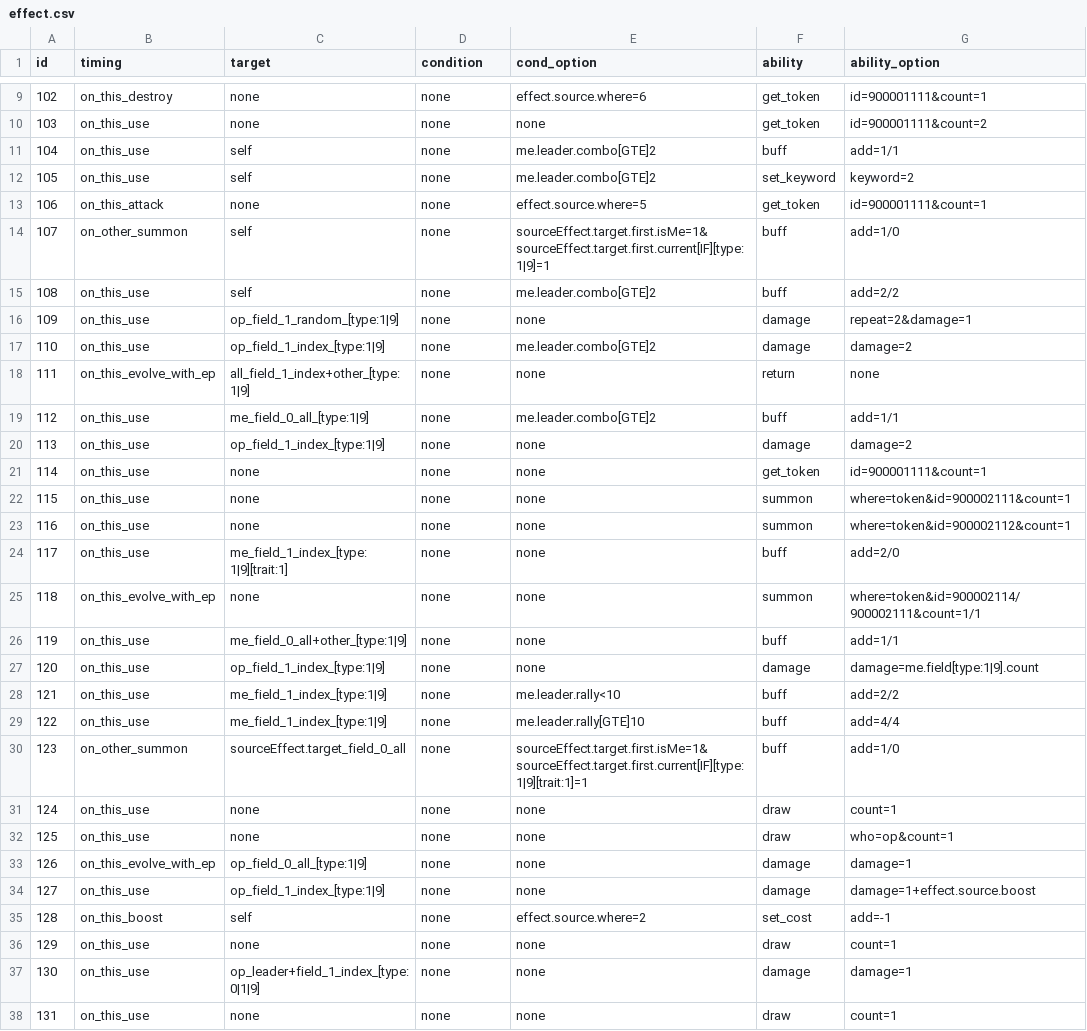
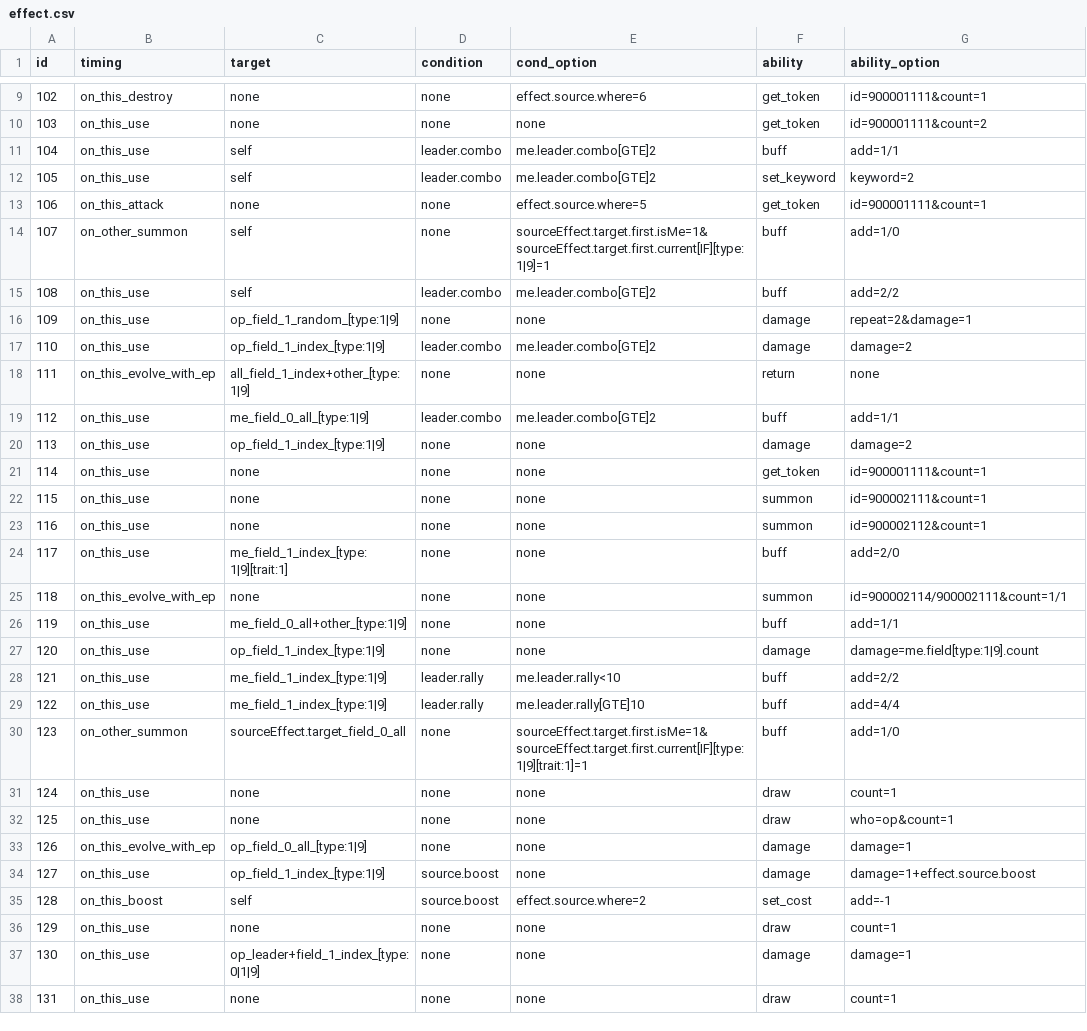
Before and after one commit to a0phantasia/SV-Cloud, a CSV file: Assets/Resources/Data/Cards/effect.csv, drawn as a sheet; only a part is shown, gaps mark what is left out; the diff covers the shown part only.

```diff
--- a/Assets/Resources/Data/Cards/effect.csv
+++ b/Assets/Resources/Data/Cards/effect.csv
@@ -10,21 +10,21 @@ id,timing,target,condition,cond_option,ability,ability_option
 103,on_this_use,none,none,none,get_token,id=900001111&count=2
-104,on_this_use,self,none,me.leader.combo[GTE]2,buff,add=1/1
-105,on_this_use,self,none,me.leader.combo[GTE]2,set_keyword,keyword=2
+104,on_this_use,self,leader.combo,me.leader.combo[GTE]2,buff,add=1/1
+105,on_this_use,self,leader.combo,me.leader.combo[GTE]2,set_keyword,keyword=2
 106,on_this_attack,none,none,effect.source.where=5,get_token,id=900001111&count=1
 107,on_other_summon,self,none,sourceEffect.target.first.isMe=1&sourceEffect.target.first.current[IF][type:1|9]=1,buff,add=1/0
-108,on_this_use,self,none,me.leader.combo[GTE]2,buff,add=2/2
+108,on_this_use,self,leader.combo,me.leader.combo[GTE]2,buff,add=2/2
 109,on_this_use,op_field_1_random_[type:1|9],none,none,damage,repeat=2&damage=1
-110,on_this_use,op_field_1_index_[type:1|9],none,me.leader.combo[GTE]2,damage,damage=2
+110,on_this_use,op_field_1_index_[type:1|9],leader.combo,me.leader.combo[GTE]2,damage,damage=2
 111,on_this_evolve_with_ep,all_field_1_index+other_[type:1|9],none,none,return,none
-112,on_this_use,me_field_0_all_[type:1|9],none,me.leader.combo[GTE]2,buff,add=1/1
+112,on_this_use,me_field_0_all_[type:1|9],leader.combo,me.leader.combo[GTE]2,buff,add=1/1
 113,on_this_use,op_field_1_index_[type:1|9],none,none,damage,damage=2
 114,on_this_use,none,none,none,get_token,id=900001111&count=1
-115,on_this_use,none,none,none,summon,where=token&id=900002111&count=1
-116,on_this_use,none,none,none,summon,where=token&id=900002112&count=1
+115,on_this_use,none,none,none,summon,id=900002111&count=1
+116,on_this_use,none,none,none,summon,id=900002112&count=1
 117,on_this_use,me_field_1_index_[type:1|9][trait:1],none,none,buff,add=2/0
-118,on_this_evolve_with_ep,none,none,none,summon,where=token&id=900002114/900002111&count=1/1
+118,on_this_evolve_with_ep,none,none,none,summon,id=900002114/900002111&count=1/1
 119,on_this_use,me_field_0_all+other_[type:1|9],none,none,buff,add=1/1
 120,on_this_use,op_field_1_index_[type:1|9],none,none,damage,damage=me.field[type:1|9].count
-121,on_this_use,me_field_1_index_[type:1|9],none,me.leader.rally<10,buff,add=2/2
-122,on_this_use,me_field_1_index_[type:1|9],none,me.leader.rally[GTE]10,buff,add=4/4
+121,on_this_use,me_field_1_index_[type:1|9],leader.rally,me.leader.rally<10,buff,add=2/2
+122,on_this_use,me_field_1_index_[type:1|9],leader.rally,me.leader.rally[GTE]10,buff,add=4/4
 123,on_other_summon,sourceEffect.target_field_0_all,none,sourceEffect.target.first.isMe=1&sourceEffect.target.first.current[IF][type:1|9][trait:1]=1,buff,add=1/0
@@ -33,4 +33,4 @@ id,timing,target,condition,cond_option,ability,ability_option
 126,on_this_evolve_with_ep,op_field_0_all_[type:1|9],none,none,damage,damage=1
-127,on_this_use,op_field_1_index_[type:1|9],none,none,damage,damage=1+effect.source.boost
-128,on_this_boost,self,none,effect.source.where=2,set_cost,add=-1
+127,on_this_use,op_field_1_index_[type:1|9],source.boost,none,damage,damage=1+effect.source.boost
+128,on_this_boost,self,source.boost,effect.source.where=2,set_cost,add=-1
 129,on_this_use,none,none,none,draw,count=1
```
Also changed, not shown: 17 added rows elsewhere in this file, Assets/Resources/Data/Cards/description.csv, Assets/Resources/Data/Cards/info.csv, 54 other files.
